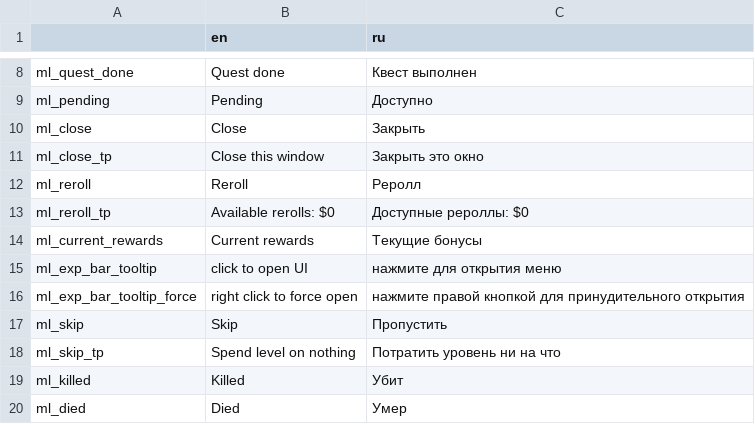
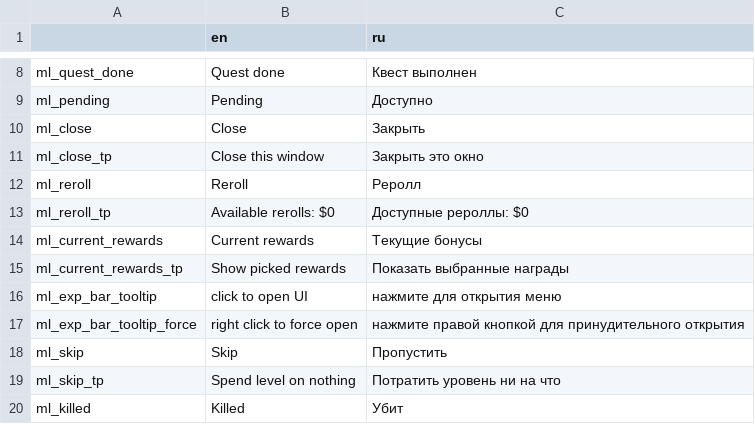
Before and after one commit to lamia-zamia/meta_leveling, a CSV file: files/translation/translations.csv, drawn as a sheet; only a part is shown, gaps mark what is left out; the shorter side is filled out with more unchanged rows.

```diff
--- a/files/translation/translations.csv
+++ b/files/translation/translations.csv
@@ -14,2 +14,3 @@ ml_reroll_tp,Available rerolls: $0,Доступные рероллы: $0,,,,,,,,
 ml_current_rewards,Current rewards,Текущие бонусы,,,,,,,,,,
+ml_current_rewards_tp,Show picked rewards,Показать выбранные награды,,,,,,,,,,
 ml_exp_bar_tooltip,click to open UI,нажмите для открытия меню,,,,,,,,,,
```
Also changed, not shown: 2 other files.
